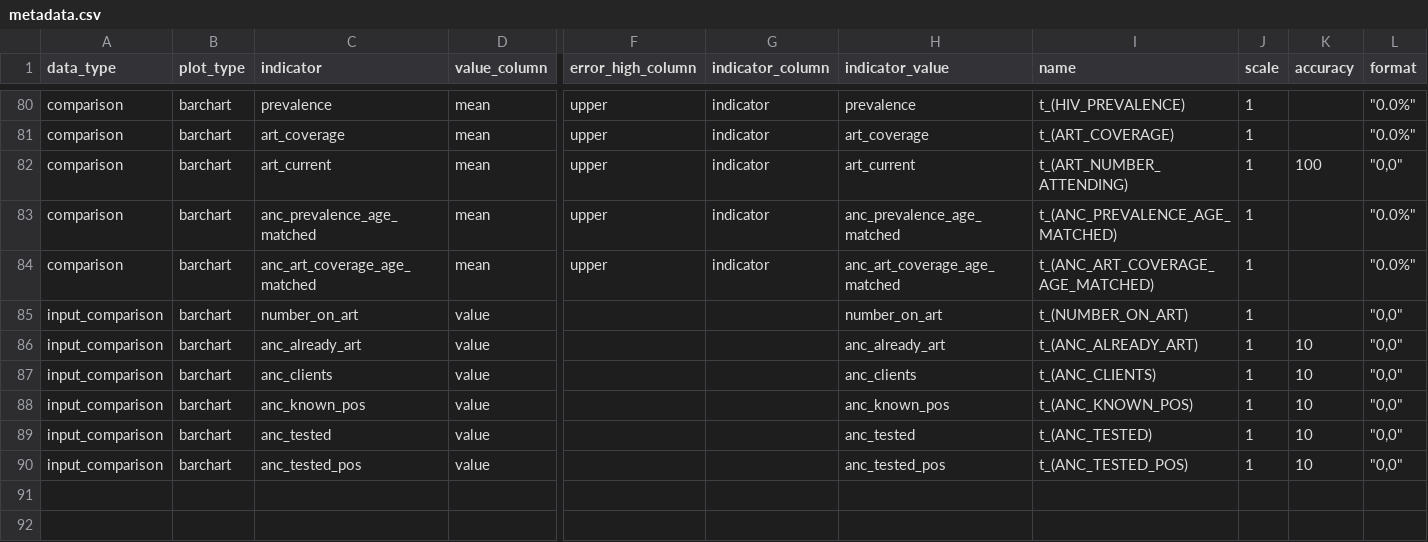
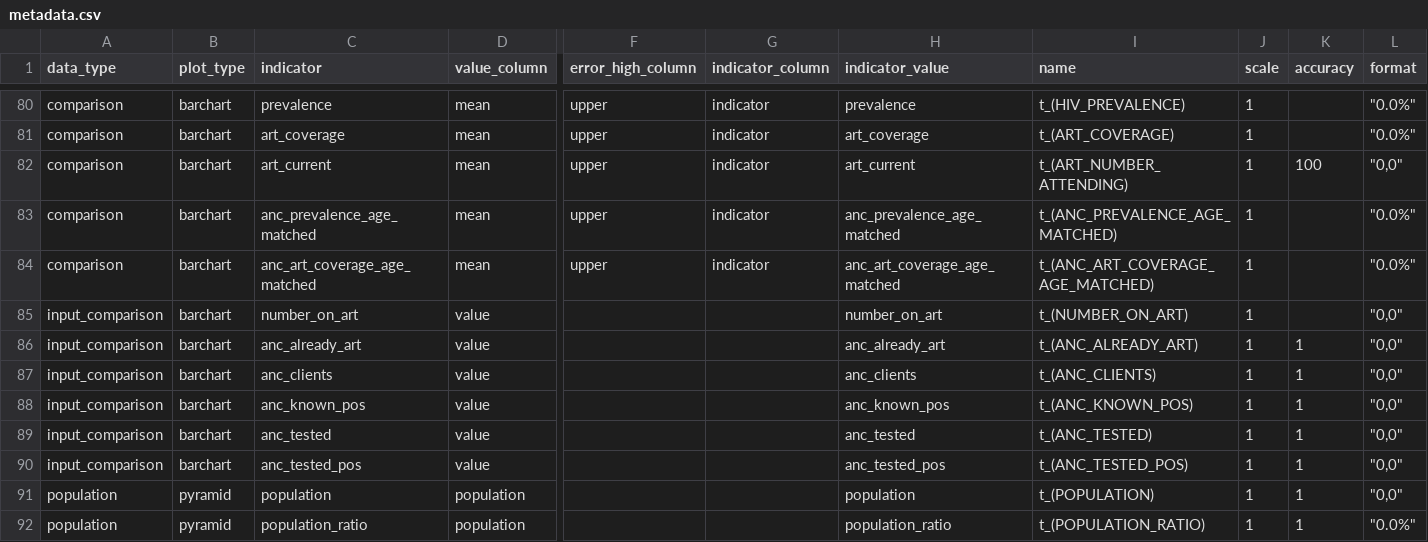
Before and after one commit to mrc-ide/naomi, a CSV file: inst/metadata/metadata.csv, drawn as a sheet; only a part is shown, gaps mark what is left out; rows hold the shown columns only; the diff names each change by its address in the sheet, - before the commit and + after, or states it on an @@ line.

Commit message:
Always show total numbers for input data, add population pyramid metadata

```diff
--- a/inst/metadata/metadata.csv
+++ b/inst/metadata/metadata.csv
-K86:K90 (accuracy): 10
+K86:K90 (accuracy): 1
+row 91: population | pyramid | population | population |  |  | population | t_(POPULATION) | 1 | 1 | "0,0"
+row 92: population | pyramid | population_ratio | population |  |  | population_ratio | t_(POPULATION_RATIO) | 1 | 1 | "0.0%"
```
Also changed, not shown: 1 other file.
